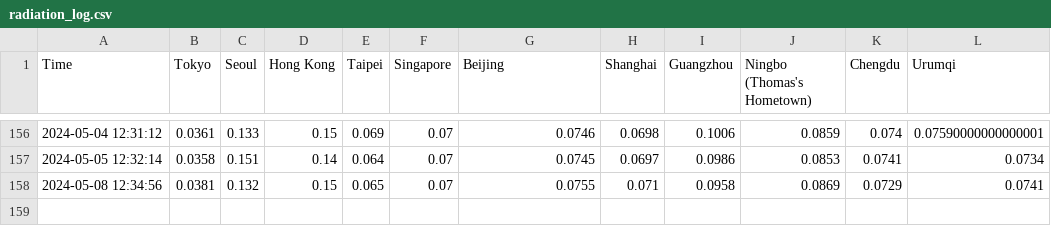
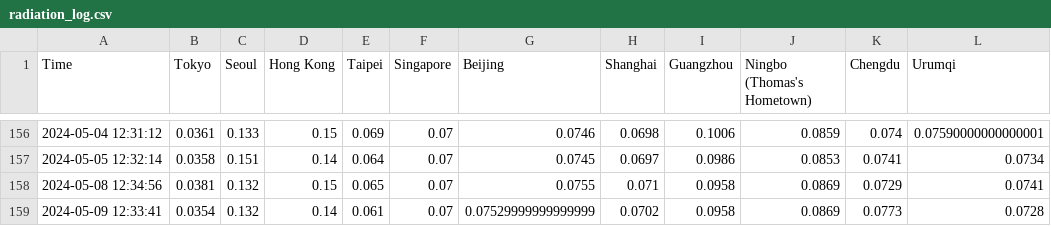
Before and after one commit to thomastaoli/Radiation_Monitor, a CSV file: radiation_log.csv, drawn as a sheet; only a part is shown, gaps mark what is left out.

```diff
--- a/radiation_log.csv
+++ b/radiation_log.csv
@@ -158 +158,2 @@ Time,Tokyo,Seoul,Hong Kong,Taipei,Singapore,Beijing,Shanghai,Guangzhou,Ningbo (T
 2024-05-08 12:34:56,0.0381,0.132,0.15,0.065,0.07,0.0755,0.071,0.0958,0.0869,0.0729,0.0741
+2024-05-09 12:33:41,0.0354,0.132,0.14,0.061,0.07,0.07529999999999999,0.0702,0.0958,0.0869,0.0773,0.0728
```
Also changed, not shown: radiation_log_map.csv, radiation_log_week.csv.
